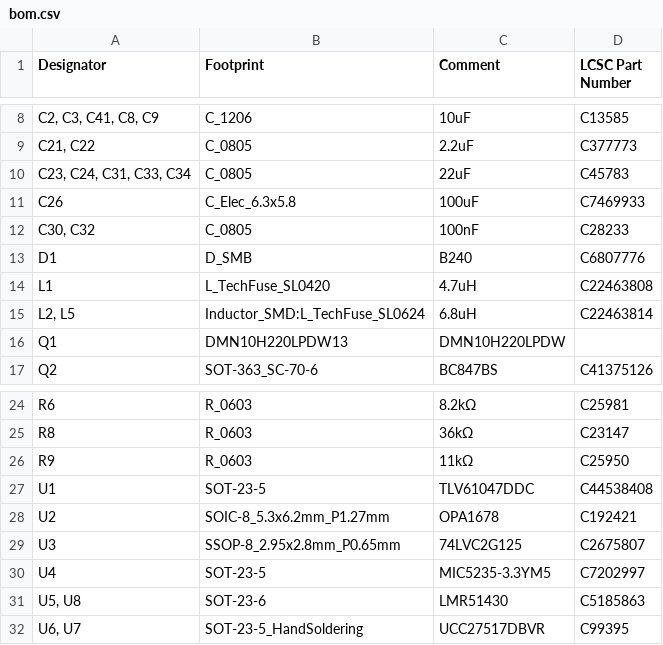
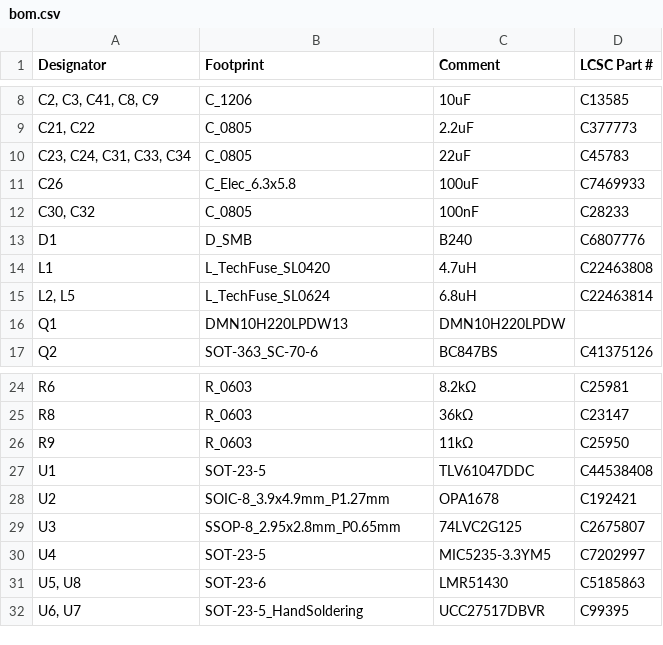
Before and after one commit to GoodEarthWeather/myKicadProjects, a CSV file: QEX_PowerAmp_Experiment_v2/production/bom.csv, drawn as a sheet; only a part is shown, gaps mark what is left out; the diff names each change by its address in the sheet, - before the commit and + after, or states it on an @@ line.

Commit message:
Corrected U2 footprint for jlcpcb; re-submitting

```diff
--- a/QEX_PowerAmp_Experiment_v2/production/bom.csv
+++ b/QEX_PowerAmp_Experiment_v2/production/bom.csv
-D1: LCSC Part Number
+D1: LCSC Part #
-B15 (Footprint): Inductor_SMD:L_TechFuse_SL0624
+B15 (Footprint): L_TechFuse_SL0624
-B28 (Footprint): SOIC-8_5.3x6.2mm_P1.27mm
+B28 (Footprint): SOIC-8_3.9x4.9mm_P1.27mm
```
Also changed, not shown: 5 other files.
